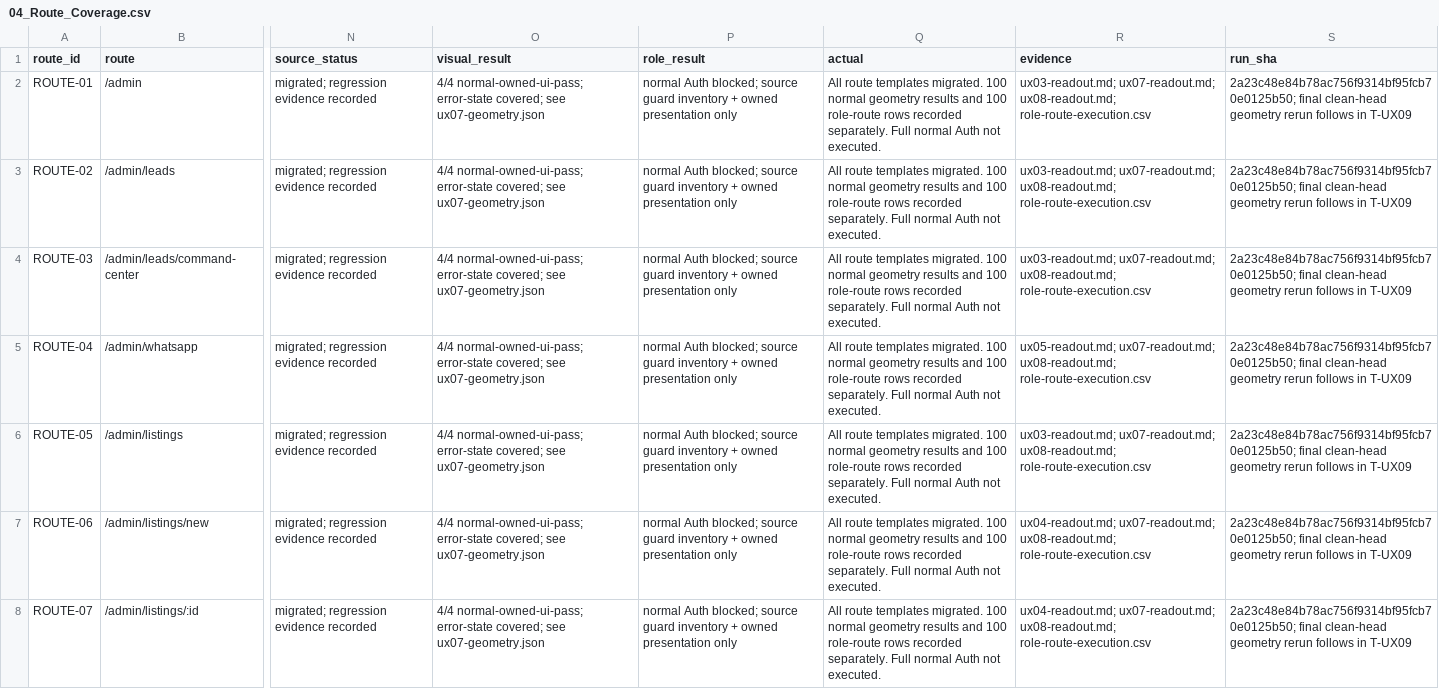
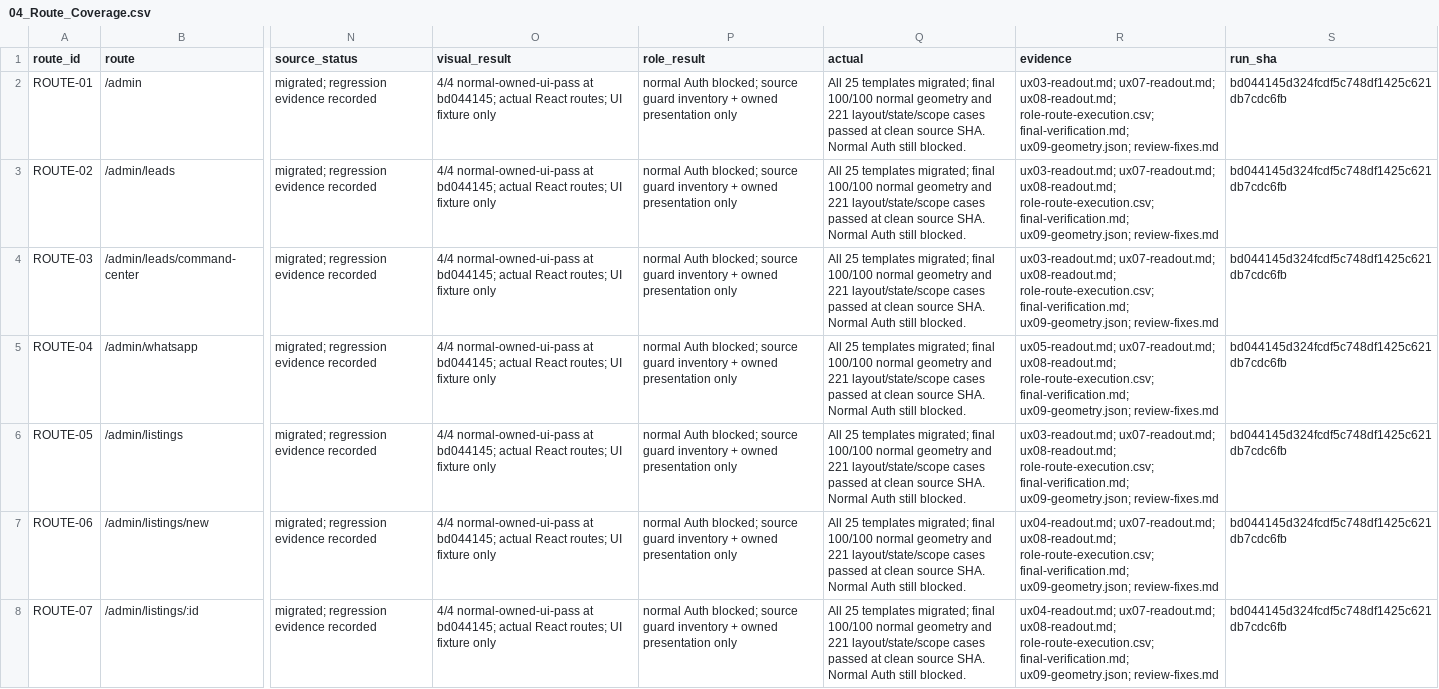
Before and after one commit to YNWAforever/earnestproperty, a CSV file: docs/reports/2026-10-13-admin-ux/04_Route_Coverage.csv, drawn as a sheet; only a part is shown, gaps mark what is left out; the diff covers the shown part only; the diff names each change by its address in the sheet, - before the commit and + after, or states it on an @@ line.

```diff
--- a/docs/reports/2026-10-13-admin-ux/04_Route_Coverage.csv
+++ b/docs/reports/2026-10-13-admin-ux/04_Route_Coverage.csv
-O2:O8 (visual_result): 4/4 normal-owned-ui-pass; error-state covered; see ux07-geometry.json
+O2:O8 (visual_result): 4/4 normal-owned-ui-pass at bd044145; actual React routes; UI fixture only
-Q2:Q8 (actual): All route templates migrated. 100 normal geometry results and 100 role-route rows recorded separately. Full normal Auth not executed.
+Q2:Q8 (actual): All 25 templates migrated; final 100/100 normal geometry and 221 layout/state/scope cases passed at clean source SHA. Normal Auth still blocked.
-R2:R4 (evidence): …ux07-readout.md; ux08-readout.md; role-route-execution.csv
+R2:R4 (evidence): …ux07-readout.md; ux08-readout.md; role-route-execution.csv; final-verification.md; ux09-geometry.json; review-fixes.md
-S2:S8 (run_sha): 2a23c48e84b78ac756f9314bf95fcb70e0125b50; final clean-head geometry rerun follows in T-UX09
+S2:S8 (run_sha): bd044145d324fcdf5c748df1425c621db7cdc6fb
-R5 (evidence): …ux07-readout.md; ux08-readout.md; role-route-execution.csv
+R5 (evidence): …ux07-readout.md; ux08-readout.md; role-route-execution.csv; final-verification.md; ux09-geometry.json; review-fixes.md
-R6 (evidence): …ux07-readout.md; ux08-readout.md; role-route-execution.csv
+R6 (evidence): …ux07-readout.md; ux08-readout.md; role-route-execution.csv; final-verification.md; ux09-geometry.json; review-fixes.md
-R7:R8 (evidence): …ux07-readout.md; ux08-readout.md; role-route-execution.csv
+R7:R8 (evidence): …ux07-readout.md; ux08-readout.md; role-route-execution.csv; final-verification.md; ux09-geometry.json; review-fixes.md
```
Also changed, not shown: 72 edited cells elsewhere in this file, docs/reports/2026-10-13-admin-ux/03_Admin_Agent_UAT.csv, docs/reports/2026-10-13-admin-ux/05_Task_Traceability.csv, 8 other files.
